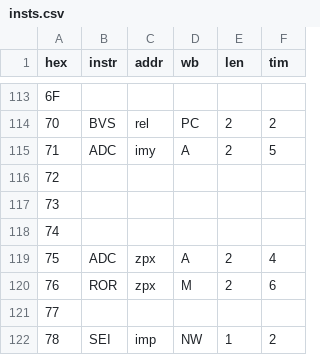
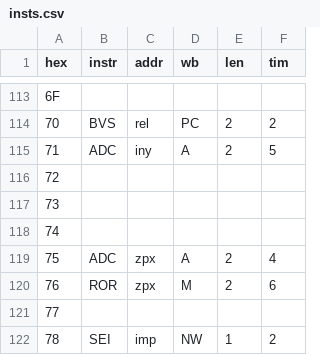
Before and after one commit to cawhitworth/beeb-rs, a CSV file: insts.csv, drawn as a sheet; only a part is shown, gaps mark what is left out.

Commit message:
Add instruction decode

```diff
--- a/insts.csv
+++ b/insts.csv
@@ -114,3 +114,3 @@ hex,instr,addr,wb,len,tim
 70,BVS,rel,PC,2,2
-71,ADC,imy,A,2,5
+71,ADC,iny,A,2,5
 72,,,,,
```
Also changed, not shown: 7 other files.
